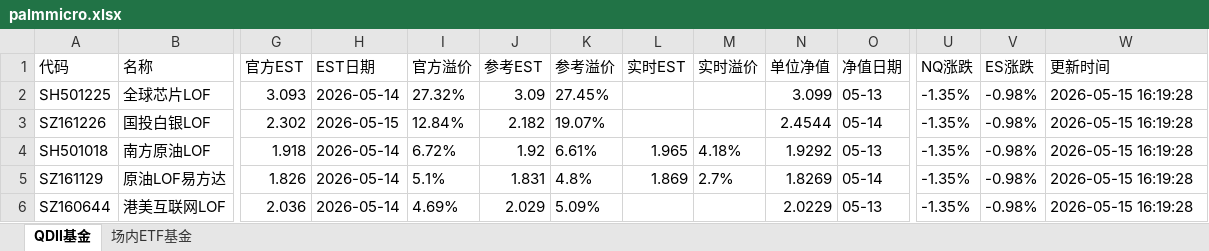
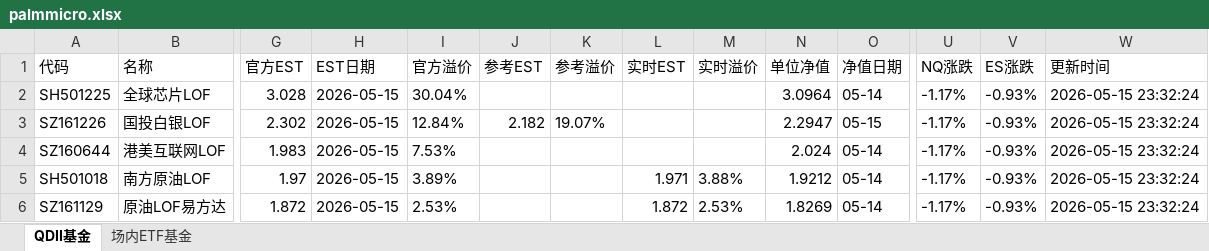
Before and after one commit to codes84/etf-monitor, an Excel workbook: palmmicro.xlsx, sheet QDII基金, drawn as a sheet; only a part is shown, gaps mark what is left out; values as stored, in another font and other column widths than the file's, no borders; removed rows and columns are numbered as before the commit, all else as after; rows hold the shown columns only; the diff covers the shown part only; the diff names each change by its address in the sheet, - before the commit and + after, or states it on an @@ line.

```diff
--- a/palmmicro.xlsx (sheet QDII基金)
+++ b/palmmicro.xlsx (sheet QDII基金)
-G2 (官方EST): 3.093
+G2 (官方EST): 3.028
-H2 (EST日期): 2026-05-14
+H2 (EST日期): 2026-05-15
-I2 (官方溢价): 27.32%
+I2 (官方溢价): 30.04%
-J2 (参考EST): 3.09
+J2 (参考EST): (empty)
-K2 (参考溢价): 27.45%
+K2 (参考溢价): (empty)
-N2 (单位净值): 3.099
+N2 (单位净值): 3.0964
-O2 (净值日期): 05-13
+O2 (净值日期): 05-14
-U2:U3 (NQ涨跌): -1.35%
+U2:U3 (NQ涨跌): -1.17%
-V2:V3 (ES涨跌): -0.98%
+V2:V3 (ES涨跌): -0.93%
-W2:W3 (更新时间): 2026-05-15 16:19:28
+W2:W3 (更新时间): 2026-05-15 23:32:24
-N3 (单位净值): 2.4544
+N3 (单位净值): 2.2947
-O3 (净值日期): 05-14
+O3 (净值日期): 05-15
+row 4: SZ160644 | 港美互联网LOF | 1.983 | 2026-05-15 | 7.53% |  |  |  |  | 2.024 | 05-14 | -1.17% | -0.93% | 2026-05-15 23:32:24
-G5 (官方EST): 1.918
+G5 (官方EST): 1.97
-H5:H6 (EST日期): 2026-05-14
+H5:H6 (EST日期): 2026-05-15
-I5 (官方溢价): 6.72%
+I5 (官方溢价): 3.89%
-J5 (参考EST): 1.92
+J5 (参考EST): (empty)
-K5 (参考溢价): 6.61%
+K5 (参考溢价): (empty)
-L5 (实时EST): 1.965
+L5 (实时EST): 1.971
-M5 (实时溢价): 4.18%
+M5 (实时溢价): 3.88%
-N5 (单位净值): 1.9292
+N5 (单位净值): 1.9212
-O5 (净值日期): 05-13
+O5 (净值日期): 05-14
-U5:U6 (NQ涨跌): -1.35%
+U5:U6 (NQ涨跌): -1.17%
-V5:V6 (ES涨跌): -0.98%
+V5:V6 (ES涨跌): -0.93%
-W5:W6 (更新时间): 2026-05-15 16:19:28
+W5:W6 (更新时间): 2026-05-15 23:32:24
-G6 (官方EST): 1.826
+G6 (官方EST): 1.872
-I6 (官方溢价): 5.1%
+I6 (官方溢价): 2.53%
-J6 (参考EST): 1.831
+J6 (参考EST): (empty)
-K6 (参考溢价): 4.8%
+K6 (参考溢价): (empty)
-L6 (实时EST): 1.869
+L6 (实时EST): 1.872
-M6 (实时溢价): 2.7%
+M6 (实时溢价): 2.53%
-row 6: SZ160644 | 港美互联网LOF | 2.036 | 2026-05-14 | 4.69% | 2.029 | 5.09% |  |  | 2.0229 | 05-13 | -1.35% | -0.98% | 2026-05-15 16:19:28
```
Also changed, not shown: 20 added rows, 20 removed rows and 83 edited cells elsewhere in this sheet, sheet 场内ETF基金, 1 other file.
